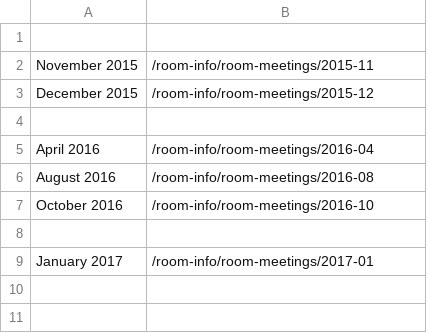
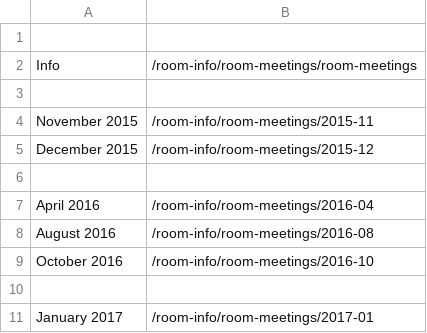
Before and after one commit to SO-Close-Vote-Reviewers/socvr-website-content, a CSV file: pages/room-info/room-meetings/_nav.csv, drawn as a sheet; the diff names each change by its address in the sheet, - before the commit and + after, or states it on an @@ line.

```diff
--- a/pages/room-info/room-meetings/_nav.csv
+++ b/pages/room-info/room-meetings/_nav.csv
+row 2: Info | /room-info/room-meetings/room-meetings
+row 3: (empty)
```
Also changed, not shown: 1 other file.
